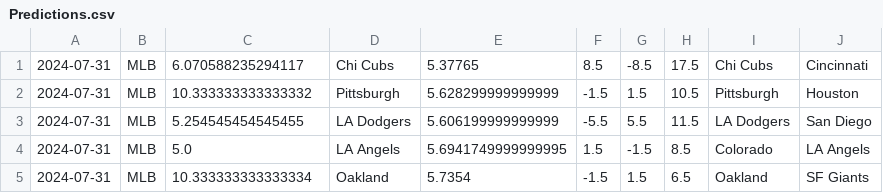
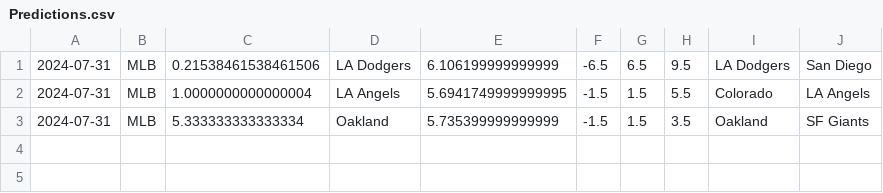
Before and after one commit to cookeda/CapstoneSportsbook, a CSV file: OddsHistory/History/Predictions.csv, drawn as a sheet.

```diff
--- a/OddsHistory/History/Predictions.csv
+++ b/OddsHistory/History/Predictions.csv
@@ -1,5 +1,3 @@
-2024-07-31,MLB,6.070588235294117,Chi Cubs,5.37765,8.5,-8.5,17.5,Chi Cubs,Cincinnati
-2024-07-31,MLB,10.333333333333332,Pittsburgh,5.628299999999999,-1.5,1.5,10.5,Pittsburgh,Houston
-2024-07-31,MLB,5.254545454545455,LA Dodgers,5.606199999999999,-5.5,5.5,11.5,LA Dodgers,San Diego
-2024-07-31,MLB,5.0,LA Angels,5.6941749999999995,1.5,-1.5,8.5,Colorado,LA Angels
-2024-07-31,MLB,10.333333333333334,Oakland,5.7354,-1.5,1.5,6.5,Oakland,SF Giants
+2024-07-31,MLB,0.21538461538461506,LA Dodgers,6.106199999999999,-6.5,6.5,9.5,LA Dodgers,San Diego
+2024-07-31,MLB,1.0000000000000004,LA Angels,5.6941749999999995,-1.5,1.5,5.5,Colorado,LA Angels
+2024-07-31,MLB,5.333333333333334,Oakland,5.735399999999999,-1.5,1.5,3.5,Oakland,SF Giants
```
Also changed, not shown: 16 other files.
